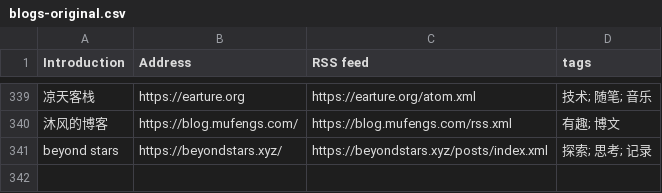
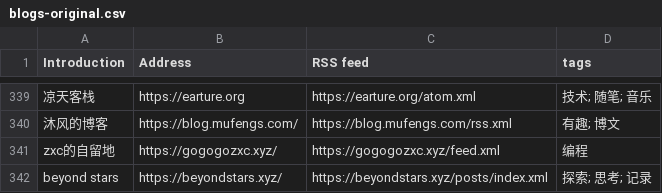
Before and after one commit to shidenggui/bloghub, a CSV file: backend/assets/blogs-original.csv, drawn as a sheet; only a part is shown, gaps mark what is left out; the diff names each change by its address in the sheet, - before the commit and + after, or states it on an @@ line.

Commit message:
:star:(blogs) add more blog
close #20

```diff
--- a/backend/assets/blogs-original.csv
+++ b/backend/assets/blogs-original.csv
+row 341: zxc的自留地 | https://gogogozxc.xyz/ | https://gogogozxc.xyz/feed.xml | 编程
```
